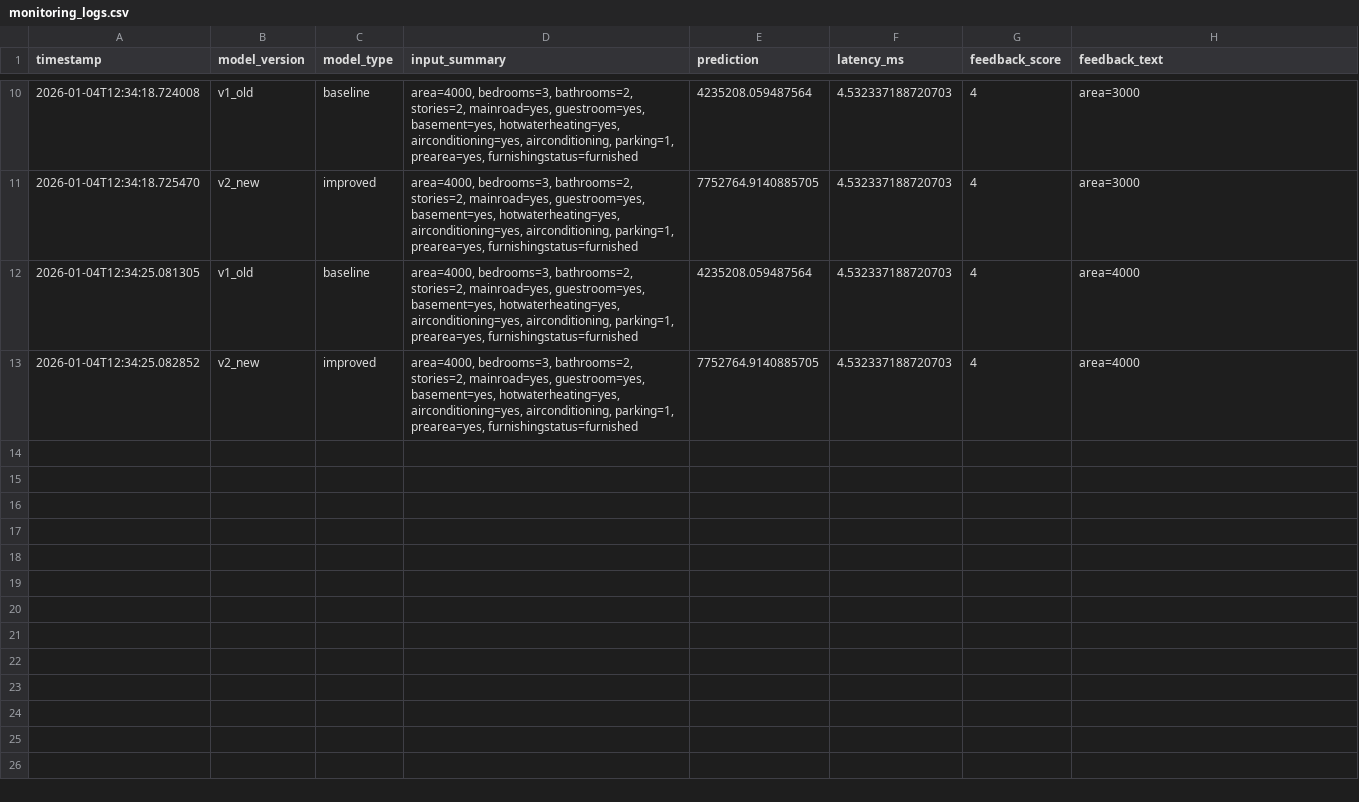
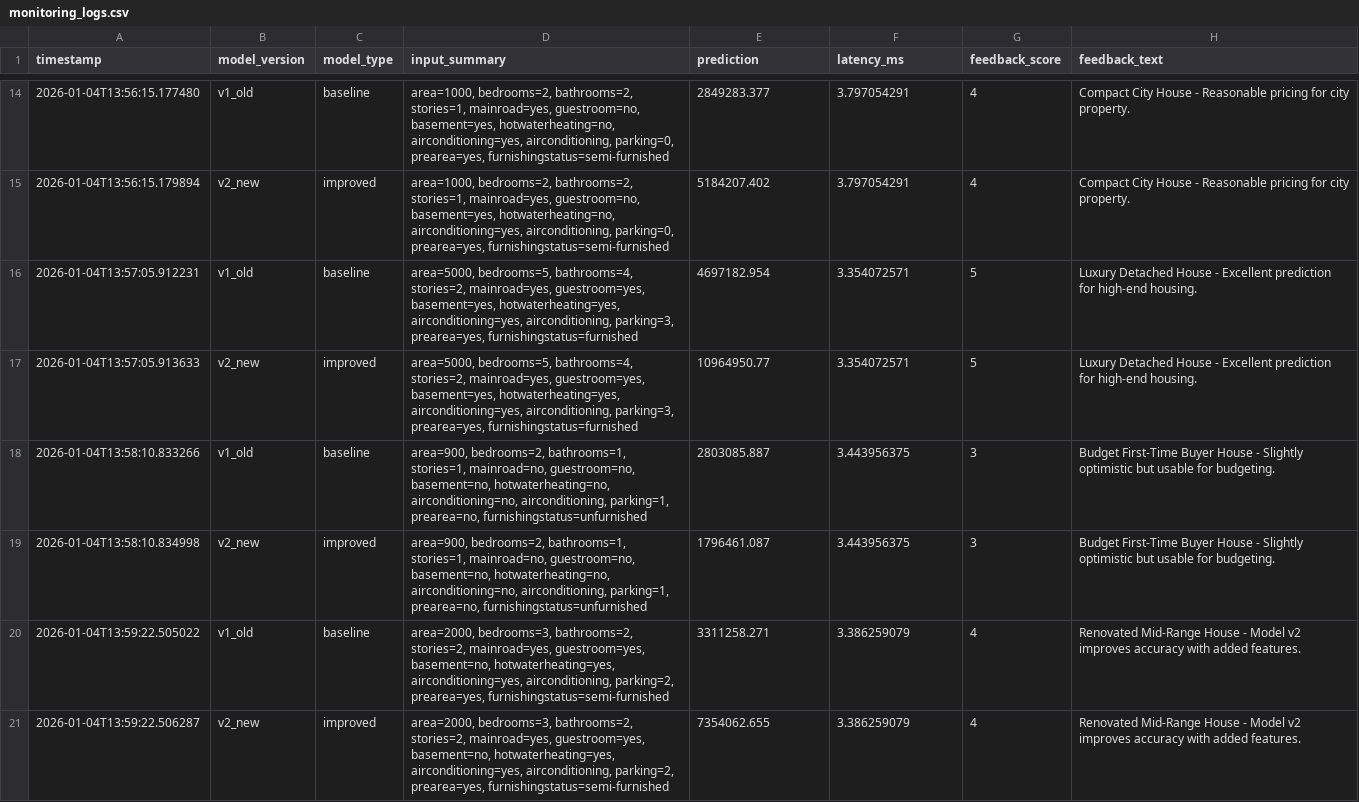
Before and after one commit to PouKehYongMRT234002/housing_price_prediction, a CSV file: monitoring_logs.csv, drawn as a sheet; only a part is shown, gaps mark what is left out; the diff covers the shown part only.

Commit message:
Do 10 times price prediction of the house.

```diff
--- a/monitoring_logs.csv
+++ b/monitoring_logs.csv
@@ -10,4 +14,8 @@ timestamp,model_version,model_type,input_summary,prediction,latency_ms,feedback_
-2026-01-04T12:34:18.724008,v1_old,baseline,"area=4000, bedrooms=3, bathrooms=2, stories=2, mainroad=yes, guestroom=yes, basement=yes, hotwaterheating=yes, airconditioning=yes, airconditioning, parking=1, prearea=yes, furnishingstatus=furnished",4235208.059487564,4.532337188720703,4,area=3000
-2026-01-04T12:34:18.725470,v2_new,improved,"area=4000, bedrooms=3, bathrooms=2, stories=2, mainroad=yes, guestroom=yes, basement=yes, hotwaterheating=yes, airconditioning=yes, airconditioning, parking=1, prearea=yes, furnishingstatus=furnished",7752764.9140885705,4.532337188720703,4,area=3000
-2026-01-04T12:34:25.081305,v1_old,baseline,"area=4000, bedrooms=3, bathrooms=2, stories=2, mainroad=yes, guestroom=yes, basement=yes, hotwaterheating=yes, airconditioning=yes, airconditioning, parking=1, prearea=yes, furnishingstatus=furnished",4235208.059487564,4.532337188720703,4,area=4000
-2026-01-04T12:34:25.082852,v2_new,improved,"area=4000, bedrooms=3, bathrooms=2, stories=2, mainroad=yes, guestroom=yes, basement=yes, hotwaterheating=yes, airconditioning=yes, airconditioning, parking=1, prearea=yes, furnishingstatus=furnished",7752764.9140885705,4.532337188720703,4,area=4000
+2026-01-04T13:56:15.177480,v1_old,baseline,"area=1000, bedrooms=2, bathrooms=2, stories=1, mainroad=yes, guestroom=no, basement=yes, hotwaterheating=no, airconditioning=yes, airconditioning, parking=0, prearea=yes, furnishingstatus=semi-furnished",2849283.377,3.797054291,4,Compact City House - Reasonable pricing for city property.
+2026-01-04T13:56:15.179894,v2_new,improved,"area=1000, bedrooms=2, bathrooms=2, stories=1, mainroad=yes, guestroom=no, basement=yes, hotwaterheating=no, airconditioning=yes, airconditioning, parking=0, prearea=yes, furnishingstatus=semi-furnished",5184207.402,3.797054291,4,Compact City House - Reasonable pricing for city property.
+2026-01-04T13:57:05.912231,v1_old,baseline,"area=5000, bedrooms=5, bathrooms=4, stories=2, mainroad=yes, guestroom=yes, basement=yes, hotwaterheating=yes, airconditioning=yes, airconditioning, parking=3, prearea=yes, furnishingstatus=furnished",4697182.954,3.354072571,5,Luxury Detached House - Excellent prediction for high-end housing.
+2026-01-04T13:57:05.913633,v2_new,improved,"area=5000, bedrooms=5, bathrooms=4, stories=2, mainroad=yes, guestroom=yes, basement=yes, hotwaterheating=yes, airconditioning=yes, airconditioning, parking=3, prearea=yes, furnishingstatus=furnished",10964950.77,3.354072571,5,Luxury Detached House - Excellent prediction for high-end housing.
+2026-01-04T13:58:10.833266,v1_old,baseline,"area=900, bedrooms=2, bathrooms=1, stories=1, mainroad=no, guestroom=no, basement=no, hotwaterheating=no, airconditioning=no, airconditioning, parking=1, prearea=no, furnishingstatus=unfurnished",2803085.887,3.443956375,3,Budget First-Time Buyer House - Slightly optimistic but usable for budgeting.
+2026-01-04T13:58:10.834998,v2_new,improved,"area=900, bedrooms=2, bathrooms=1, stories=1, mainroad=no, guestroom=no, basement=no, hotwaterheating=no, airconditioning=no, airconditioning, parking=1, prearea=no, furnishingstatus=unfurnished",1796461.087,3.443956375,3,Budget First-Time Buyer House - Slightly optimistic but usable for budgeting.
+2026-01-04T13:59:22.505022,v1_old,baseline,"area=2000, bedrooms=3, bathrooms=2, stories=2, mainroad=yes, guestroom=yes, basement=no, hotwaterheating=yes, airconditioning=yes, airconditioning, parking=2, prearea=yes, furnishingstatus=semi-furnished",3311258.271,3.386259079,4,Renovated Mid-Range House - Model v2 improves accuracy with added features.
+2026-01-04T13:59:22.506287,v2_new,improved,"area=2000, bedrooms=3, bathrooms=2, stories=2, mainroad=yes, guestroom=yes, basement=no, hotwaterheating=yes, airconditioning=yes, airconditioning, parking=2, prearea=yes, furnishingstatus=semi-furnished",7354062.655,3.386259079,4,Renovated Mid-Range House - Model v2 improves accuracy with added features.
```
Also changed, not shown: 7 added rows, 3 removed rows and 25 edited cells elsewhere in this file.
